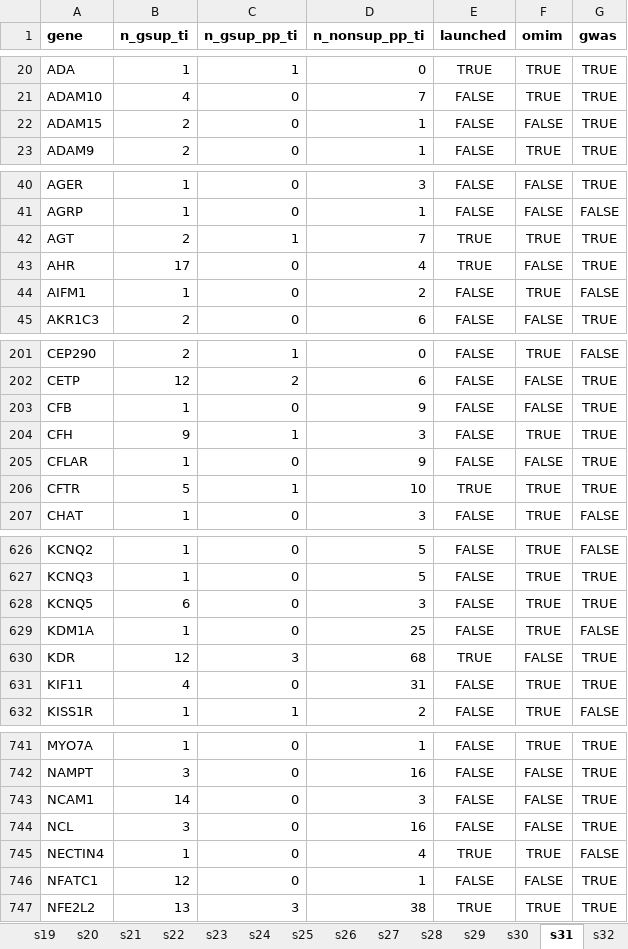
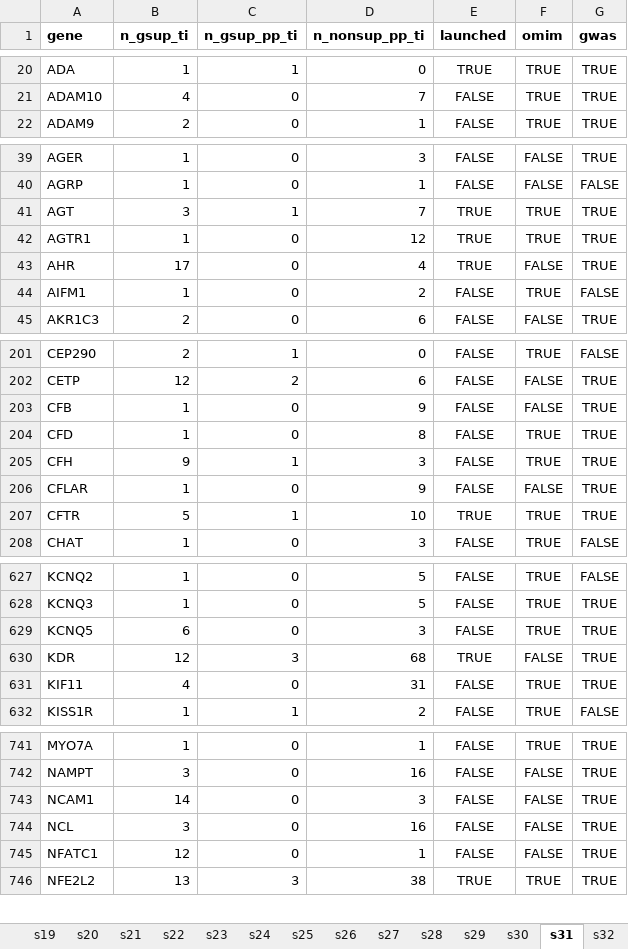
Before and after one commit to ericminikel/genetic_support, an Excel workbook: display_items/supplement.xlsx, sheet s31, drawn as a sheet; only a part is shown, gaps mark what is left out; values as stored, in another font and other column widths than the file's, no borders; removed rows and columns are numbered as before the commit, all else as after; the diff covers the shown part only; the diff names each change by its address in the sheet, - before the commit and + after, or states it on an @@ line.

```diff
--- a/display_items/supplement.xlsx (sheet s31)
+++ b/display_items/supplement.xlsx (sheet s31)
-row 22: ADAM15 | 2 | 0 | 1 | FALSE | FALSE | TRUE
-B41 (n_gsup_ti): 2
+B41 (n_gsup_ti): 3
+row 42: AGTR1 | 1 | 0 | 12 | TRUE | TRUE | TRUE
+row 204: CFD | 1 | 0 | 8 | FALSE | TRUE | TRUE
-row 629: KDM1A | 1 | 0 | 25 | FALSE | TRUE | FALSE
-row 745: NECTIN4 | 1 | 0 | 4 | TRUE | TRUE | FALSE
```
Also changed, not shown: 1 added row, 1 removed row and 41 edited cells elsewhere in this sheet, sheet s19, sheet s23, sheet s05, sheet s22, sheet s29, sheet s34, 18 more sheets, 39 other files.
